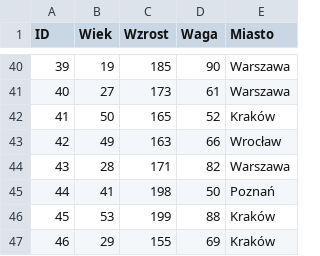
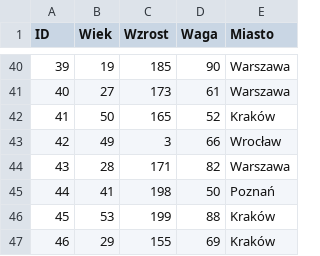
Before and after one commit to brylka/python_warszawa_16_17_12_2023, a CSV file: dane.csv, drawn as a sheet; only a part is shown, gaps mark what is left out.

```diff
--- a/dane.csv
+++ b/dane.csv
@@ -42,3 +42,3 @@ ID,Wiek,Wzrost,Waga,Miasto
 41,50,165,52,Kraków
-42,49,163,66,Wrocław
+42,49,3,66,Wrocław
 43,28,171,82,Warszawa
```
Also changed, not shown: 1 other file.
